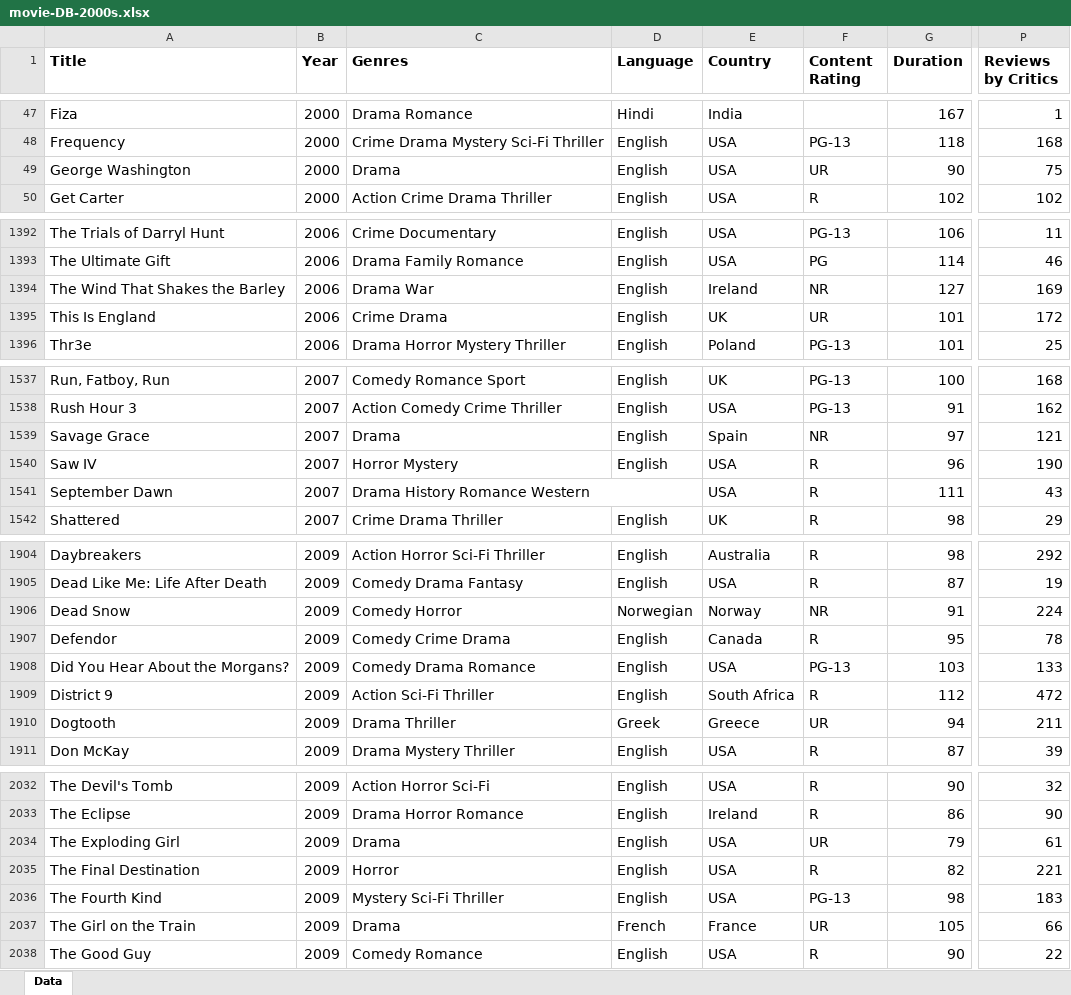
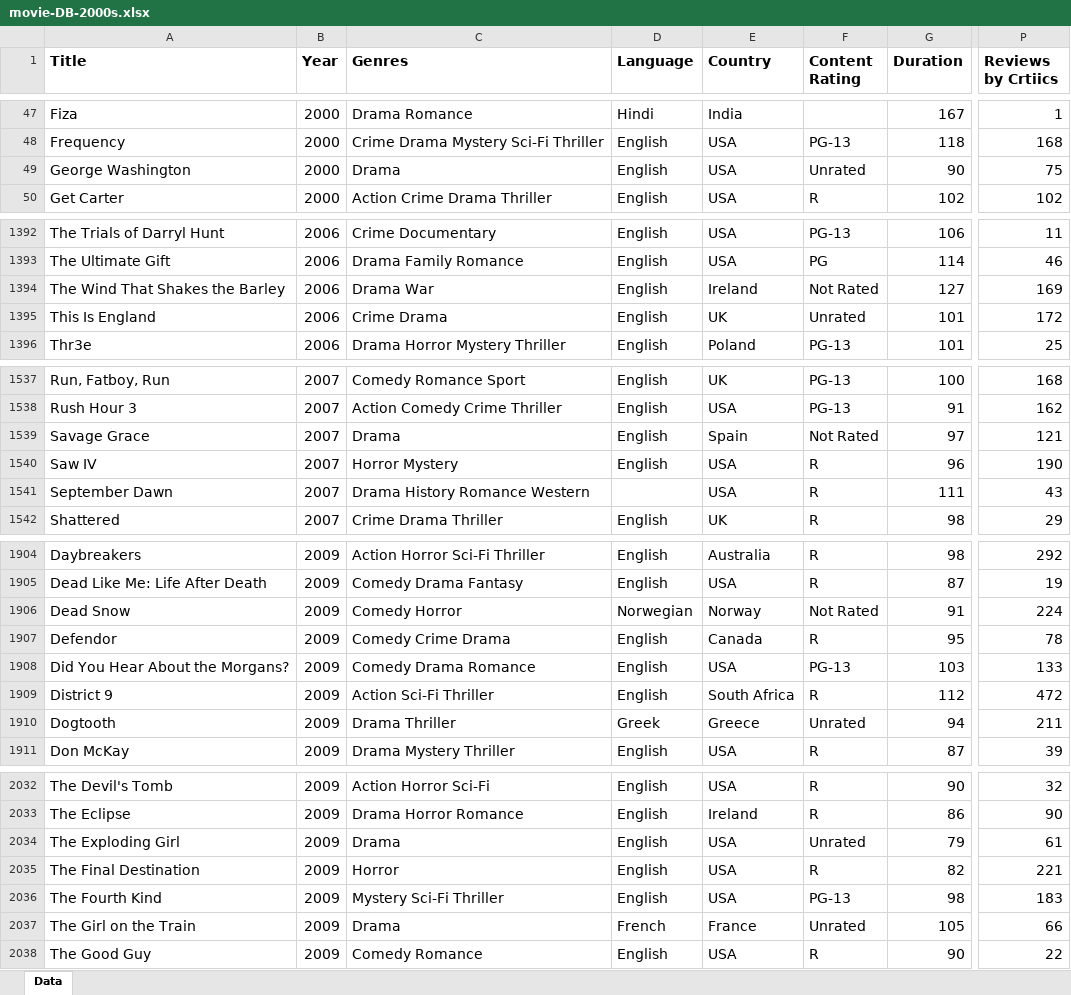
Before and after one commit to cla-cif/movie-DB-2000s, an Excel workbook: movie-DB-2000s.xlsx, sheet Data, drawn as a sheet; only a part is shown, gaps mark what is left out; values as stored, in another font and other column widths than the file's, no borders; charts and pictures and conditional formats not drawn; the diff covers the shown part only; the diff names each change by its address in the sheet, - before the commit and + after, or states it on an @@ line.

```diff
--- a/movie-DB-2000s.xlsx (sheet Data)
+++ b/movie-DB-2000s.xlsx (sheet Data)
-P1: Reviews by Critics
+P1: Reviews by Crtiics
-F49 (Content Rating): UR
+F49 (Content Rating): Unrated
-F1394 (Content Rating): NR
+F1394 (Content Rating): Not Rated
-F1395 (Content Rating): UR
+F1395 (Content Rating): Unrated
-F1539 (Content Rating): NR
+F1539 (Content Rating): Not Rated
-C1541:D1541 merged
-F1906 (Content Rating): NR
+F1906 (Content Rating): Not Rated
-F1910 (Content Rating): UR
+F1910 (Content Rating): Unrated
-F2034 (Content Rating): UR
+F2034 (Content Rating): Unrated
-F2037 (Content Rating): UR
+F2037 (Content Rating): Unrated
```
Also changed, not shown: 57 edited cells and merged cells elsewhere in this sheet, 1 other file.
